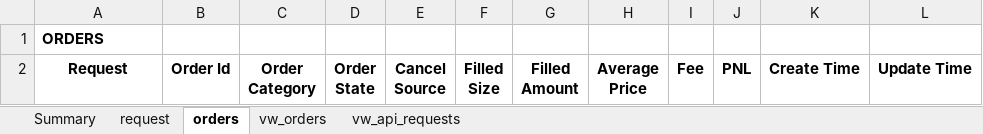
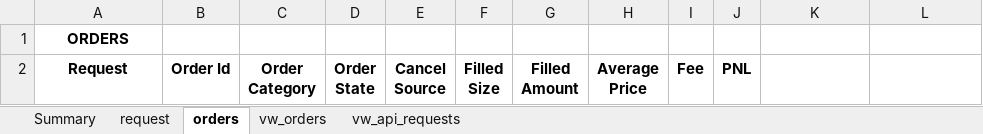
Before and after one commit to djorgens2/blofin-data, an Excel workbook: fcrt/2.1-cli-om/2.1.1-req-no-expiry/Documents/baseline.xlsx, sheet orders, drawn as a sheet; values as stored, in another font and other column widths than the file's, no borders; the diff names each change by its address in the sheet, - before the commit and + after, or states it on an @@ line.

```diff
--- a/fcrt/2.1-cli-om/2.1.1-req-no-expiry/Documents/baseline.xlsx (sheet orders)
+++ b/fcrt/2.1-cli-om/2.1.1-req-no-expiry/Documents/baseline.xlsx (sheet orders)
-A1 alignment: left
+A1 alignment: center
-K2: Create Time
+K2: (empty)
-L2: Update Time
+L2: (empty)
```
Also changed, not shown: sheet vw_orders, sheet vw_api_requests, fcrt/2.1-cli-om/2.1.1-req-no-expiry/Documents/fcrt-baseline.xlsx, 22 other files.
